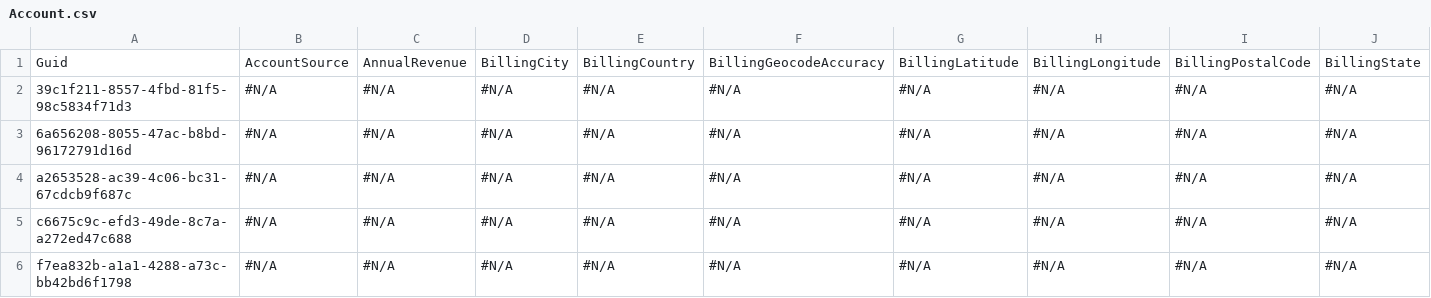
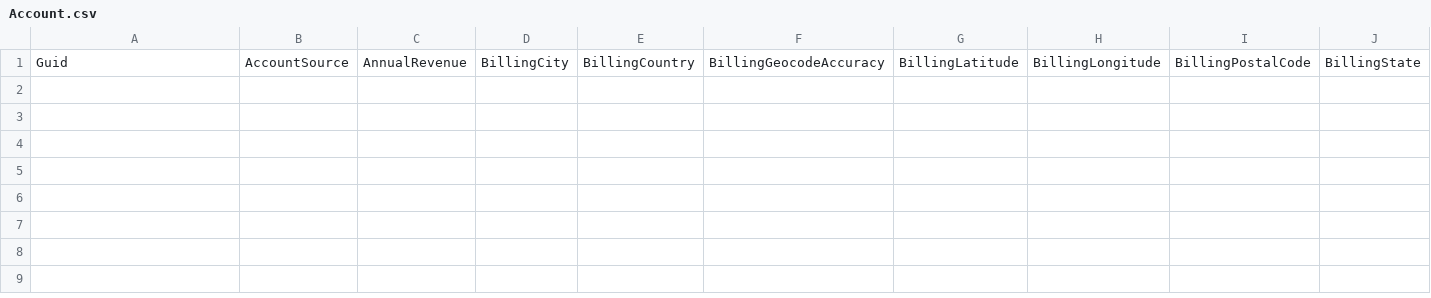
Before and after one commit to lzhdanovich/api-automation-repo, a CSV file: Account.csv, drawn as a sheet; only a part is shown; rows hold the shown columns only; the diff names each change by its address in the sheet, - before the commit and + after, or states it on an @@ line.

Commit message:
new

```diff
--- a/Account.csv
+++ b/Account.csv
-row 2: 39c1f211-8557-4fbd-81f5-98c5834f71d3 | #N/A | #N/A | #N/A | #N/A | #N/A | #N/A | #N/A | #N/A | #N/A
-row 3: 6a656208-8055-47ac-b8bd-96172791d16d | #N/A | #N/A | #N/A | #N/A | #N/A | #N/A | #N/A | #N/A | #N/A
-row 4: a2653528-ac39-4c06-bc31-67cdcb9f687c | #N/A | #N/A | #N/A | #N/A | #N/A | #N/A | #N/A | #N/A | #N/A
-row 5: c6675c9c-efd3-49de-8c7a-a272ed47c688 | #N/A | #N/A | #N/A | #N/A | #N/A | #N/A | #N/A | #N/A | #N/A
-row 6: f7ea832b-a1a1-4288-a73c-bb42bd6f1798 | #N/A | #N/A | #N/A | #N/A | #N/A | #N/A | #N/A | #N/A | #N/A
```
